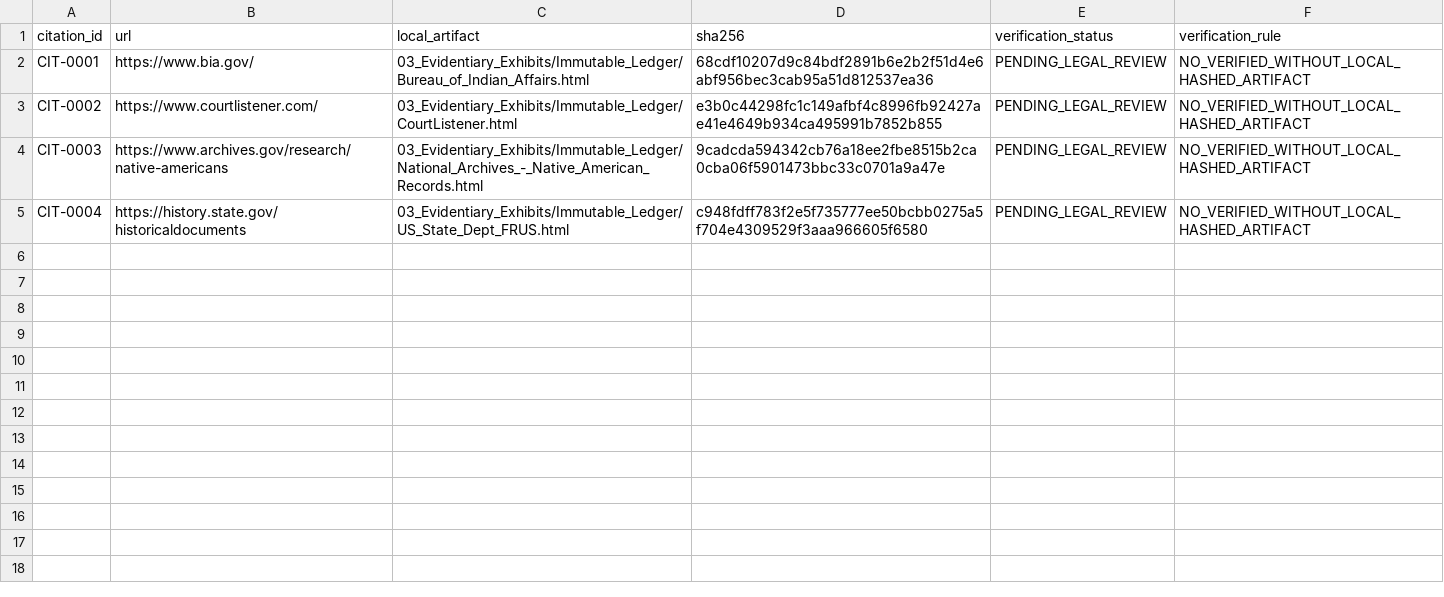
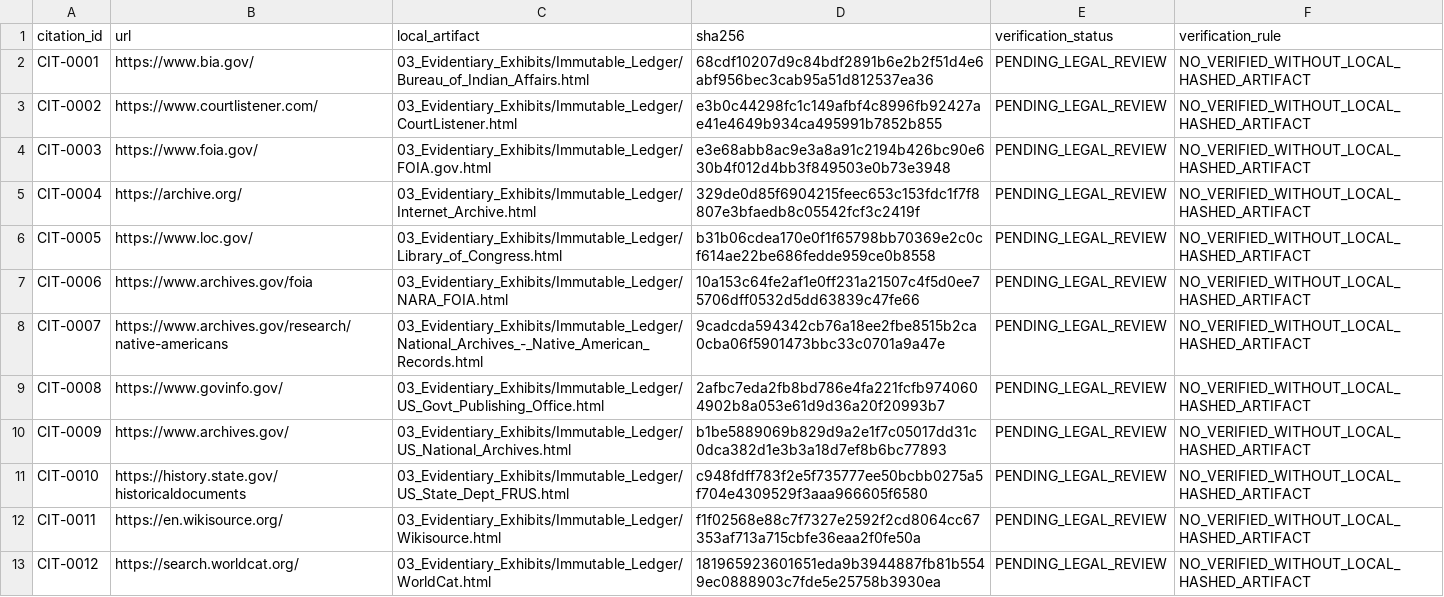
Before and after one commit to GlobalRestitutionAlliance/turtle-island-us-ok-pawnee-nation-of-oklahoma-master-litigation, a CSV file: 03_Evidentiary_Exhibits/CITATION_INDEX.csv, drawn as a sheet.

Commit message:
Batch 2b: harvest expanded sources, citations, manifests

```diff
--- a/03_Evidentiary_Exhibits/CITATION_INDEX.csv
+++ b/03_Evidentiary_Exhibits/CITATION_INDEX.csv
@@ -3,3 +3,11 @@ CIT-0001,https://www.bia.gov/,03_Evidentiary_Exhibits/Immutable_Ledger/Bureau_of
 CIT-0002,https://www.courtlistener.com/,03_Evidentiary_Exhibits/Immutable_Ledger/CourtListener.html,e3b0c44298fc1c149afbf4c8996fb92427ae41e4649b934ca495991b7852b855,PENDING_LEGAL_REVIEW,NO_VERIFIED_WITHOUT_LOCAL_HASHED_ARTIFACT
-CIT-0003,https://www.archives.gov/research/native-americans,03_Evidentiary_Exhibits/Immutable_Ledger/National_Archives_-_Native_American_Records.html,9cadcda594342cb76a18ee2fbe8515b2ca0cba06f5901473bbc33c0701a9a47e,PENDING_LEGAL_REVIEW,NO_VERIFIED_WITHOUT_LOCAL_HASHED_ARTIFACT
-CIT-0004,https://history.state.gov/historicaldocuments,03_Evidentiary_Exhibits/Immutable_Ledger/US_State_Dept_FRUS.html,c948fdff783f2e5f735777ee50bcbb0275a5f704e4309529f3aaa966605f6580,PENDING_LEGAL_REVIEW,NO_VERIFIED_WITHOUT_LOCAL_HASHED_ARTIFACT
+CIT-0003,https://www.foia.gov/,03_Evidentiary_Exhibits/Immutable_Ledger/FOIA.gov.html,e3e68abb8ac9e3a8a91c2194b426bc90e630b4f012d4bb3f849503e0b73e3948,PENDING_LEGAL_REVIEW,NO_VERIFIED_WITHOUT_LOCAL_HASHED_ARTIFACT
+CIT-0004,https://archive.org/,03_Evidentiary_Exhibits/Immutable_Ledger/Internet_Archive.html,329de0d85f6904215feec653c153fdc1f7f8807e3bfaedb8c05542fcf3c2419f,PENDING_LEGAL_REVIEW,NO_VERIFIED_WITHOUT_LOCAL_HASHED_ARTIFACT
+CIT-0005,https://www.loc.gov/,03_Evidentiary_Exhibits/Immutable_Ledger/Library_of_Congress.html,b31b06cdea170e0f1f65798bb70369e2c0cf614ae22be686fedde959ce0b8558,PENDING_LEGAL_REVIEW,NO_VERIFIED_WITHOUT_LOCAL_HASHED_ARTIFACT
+CIT-0006,https://www.archives.gov/foia,03_Evidentiary_Exhibits/Immutable_Ledger/NARA_FOIA.html,10a153c64fe2af1e0ff231a21507c4f5d0ee75706dff0532d5dd63839c47fe66,PENDING_LEGAL_REVIEW,NO_VERIFIED_WITHOUT_LOCAL_HASHED_ARTIFACT
+CIT-0007,https://www.archives.gov/research/native-americans,03_Evidentiary_Exhibits/Immutable_Ledger/National_Archives_-_Native_American_Records.html,9cadcda594342cb76a18ee2fbe8515b2ca0cba06f5901473bbc33c0701a9a47e,PENDING_LEGAL_REVIEW,NO_VERIFIED_WITHOUT_LOCAL_HASHED_ARTIFACT
+CIT-0008,https://www.govinfo.gov/,03_Evidentiary_Exhibits/Immutable_Ledger/US_Govt_Publishing_Office.html,2afbc7eda2fb8bd786e4fa221fcfb9740604902b8a053e61d9d36a20f20993b7,PENDING_LEGAL_REVIEW,NO_VERIFIED_WITHOUT_LOCAL_HASHED_ARTIFACT
+CIT-0009,https://www.archives.gov/,03_Evidentiary_Exhibits/Immutable_Ledger/US_National_Archives.html,b1be5889069b829d9a2e1f7c05017dd31c0dca382d1e3b3a18d7ef8b6bc77893,PENDING_LEGAL_REVIEW,NO_VERIFIED_WITHOUT_LOCAL_HASHED_ARTIFACT
+CIT-0010,https://history.state.gov/historicaldocuments,03_Evidentiary_Exhibits/Immutable_Ledger/US_State_Dept_FRUS.html,c948fdff783f2e5f735777ee50bcbb0275a5f704e4309529f3aaa966605f6580,PENDING_LEGAL_REVIEW,NO_VERIFIED_WITHOUT_LOCAL_HASHED_ARTIFACT
+CIT-0011,https://en.wikisource.org/,03_Evidentiary_Exhibits/Immutable_Ledger/Wikisource.html,f1f02568e88c7f7327e2592f2cd8064cc67353af713a715cbfe36eaa2f0fe50a,PENDING_LEGAL_REVIEW,NO_VERIFIED_WITHOUT_LOCAL_HASHED_ARTIFACT
+CIT-0012,https://search.worldcat.org/,03_Evidentiary_Exhibits/Immutable_Ledger/WorldCat.html,181965923601651eda9b3944887fb81b5549ec0888903c7fde5e25758b3930ea,PENDING_LEGAL_REVIEW,NO_VERIFIED_WITHOUT_LOCAL_HASHED_ARTIFACT
```
Also changed, not shown: 32 other files.
